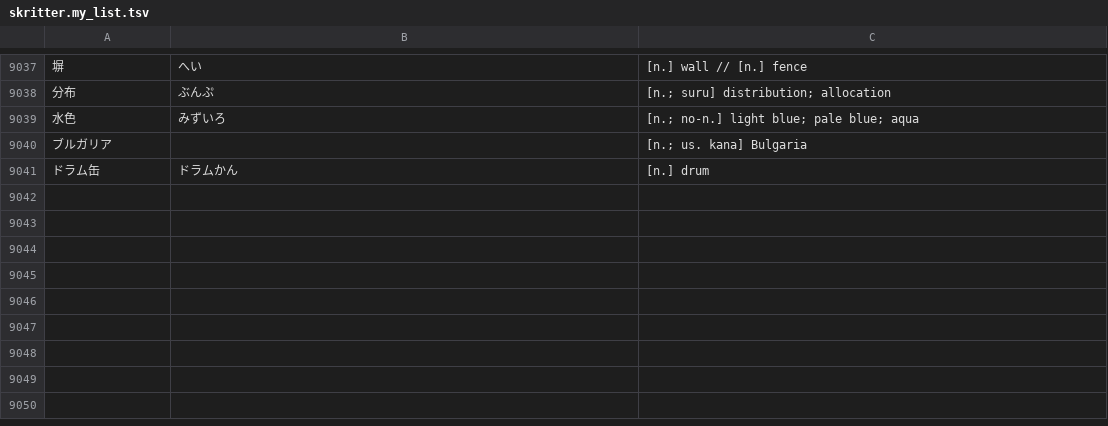
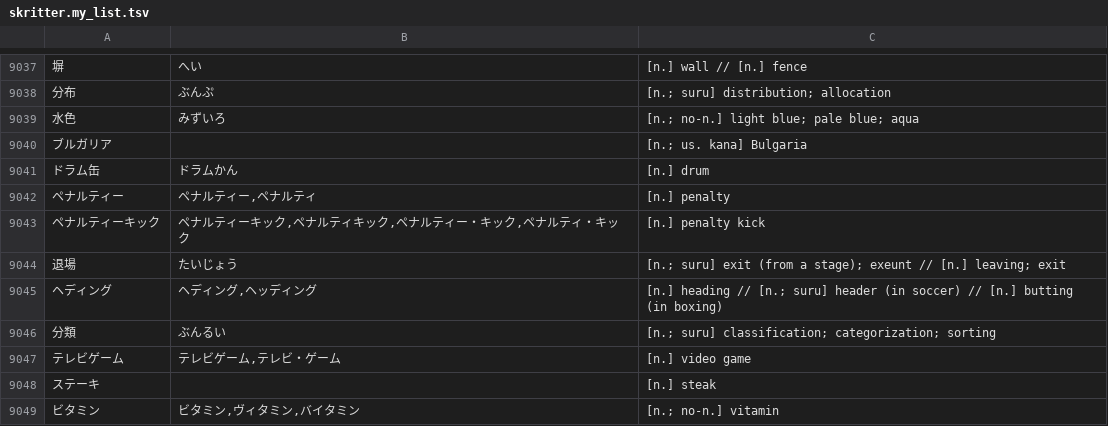
Before and after one commit to attilammagyar/jp-flashcards, a TSV file: skritter/skritter.my_list.tsv, drawn as a sheet; only a part is shown, gaps mark what is left out.

Commit message:
add words to Skritter from NHK Easy News

```diff
--- a/skritter/skritter.my_list.tsv
+++ b/skritter/skritter.my_list.tsv
@@ -9041 +9041,9 @@
 ドラム缶	ドラムかん	[n.] drum
+ペナルティー	ペナルティー,ペナルティ	[n.] penalty
+ペナルティーキック	ペナルティーキック,ペナルティキック,ペナルティー・キック,ペナルティ・キック	[n.] penalty kick
+退場	たいじょう	[n.; suru] exit (from a stage); exeunt // [n.] leaving; exit
+ヘディング	ヘディング,ヘッディング	[n.] heading // [n.; suru] header (in soccer) // [n.] butting (in boxing)
+分類	ぶんるい	[n.; suru] classification; categorization; sorting
+テレビゲーム	テレビゲーム,テレビ・ゲーム	[n.] video game
+ステーキ		[n.] steak
+ビタミン	ビタミン,ヴィタミン,バイタミン	[n.; no-n.] vitamin
```
